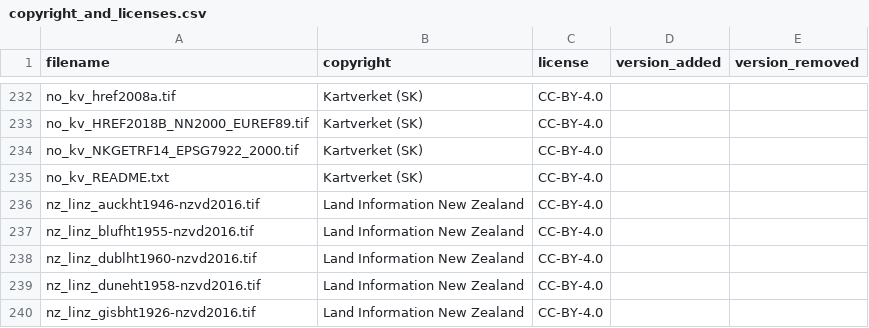
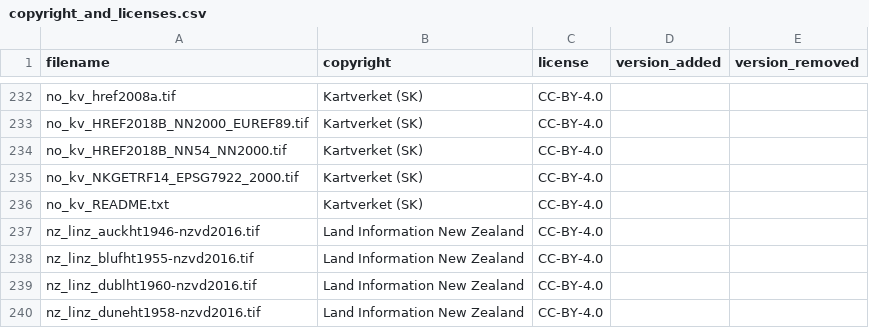
Before and after one commit to OSGeo/PROJ-data, a CSV file: copyright_and_licenses.csv, drawn as a sheet; only a part is shown, gaps mark what is left out; the shorter side is filled out with more unchanged rows; the diff names each change by its address in the sheet, - before the commit and + after, or states it on an @@ line.

Commit message:
no_kv_HREF2018B_NN54_NN2000 added

```diff
--- a/copyright_and_licenses.csv
+++ b/copyright_and_licenses.csv
+row 234: no_kv_HREF2018B_NN54_NN2000.tif | Kartverket (SK) | CC-BY-4.0
```
Also changed, not shown: 2 other files.
